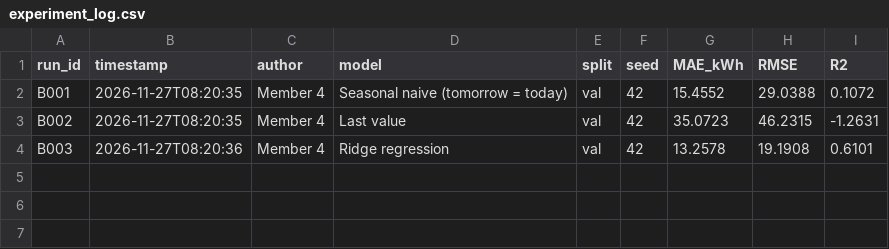
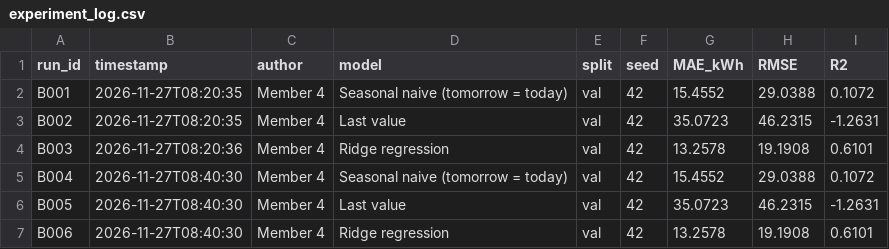
Before and after one commit to wafaaalkaddaf-afk/greentrade-ai, a CSV file: experiments/experiment_log.csv, drawn as a sheet.

Commit message:
Add Member 4 experimentation results and report

```diff
--- a/experiments/experiment_log.csv
+++ b/experiments/experiment_log.csv
@@ -4 +4,4 @@ B002,2026-11-27T08:20:35,Member 4,Last value,val,42,35.0723,46.2315,-1.2631
 B003,2026-11-27T08:20:36,Member 4,Ridge regression,val,42,13.2578,19.1908,0.6101
+B004,2026-11-27T08:40:30,Member 4,Seasonal naive (tomorrow = today),val,42,15.4552,29.0388,0.1072
+B005,2026-11-27T08:40:30,Member 4,Last value,val,42,35.0723,46.2315,-1.2631
+B006,2026-11-27T08:40:30,Member 4,Ridge regression,val,42,13.2578,19.1908,0.6101
```
